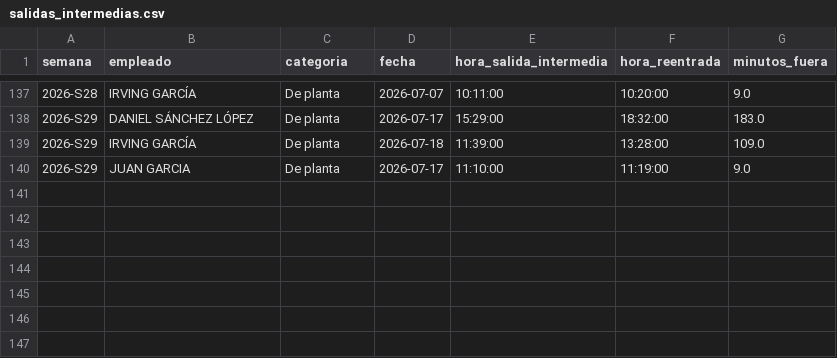
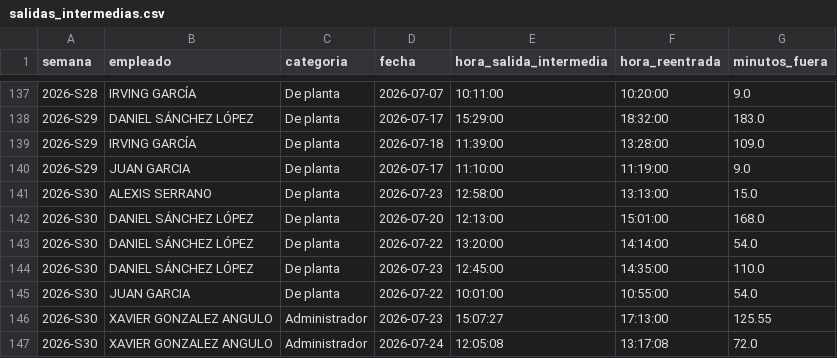
Before and after one commit to nadiaruppelmx-dot/process_attendance, a CSV file: data/processed/salidas_intermedias.csv, drawn as a sheet; only a part is shown, gaps mark what is left out.

```diff
--- a/data/processed/salidas_intermedias.csv
+++ b/data/processed/salidas_intermedias.csv
@@ -140 +140,8 @@
 2026-S29,JUAN GARCIA,De planta,2026-07-17,11:10:00,11:19:00,9.0
+2026-S30,ALEXIS SERRANO,De planta,2026-07-23,12:58:00,13:13:00,15.0
+2026-S30,DANIEL SÁNCHEZ LÓPEZ,De planta,2026-07-20,12:13:00,15:01:00,168.0
+2026-S30,DANIEL SÁNCHEZ LÓPEZ,De planta,2026-07-22,13:20:00,14:14:00,54.0
+2026-S30,DANIEL SÁNCHEZ LÓPEZ,De planta,2026-07-23,12:45:00,14:35:00,110.0
+2026-S30,JUAN GARCIA,De planta,2026-07-22,10:01:00,10:55:00,54.0
+2026-S30,XAVIER GONZALEZ ANGULO,Administrador,2026-07-23,15:07:27,17:13:00,125.55
+2026-S30,XAVIER GONZALEZ ANGULO,Administrador,2026-07-24,12:05:08,13:17:08,72.0
```
Also changed, not shown: data/processed/registros_diarios.csv, data/processed/resumen_semanal.csv.
